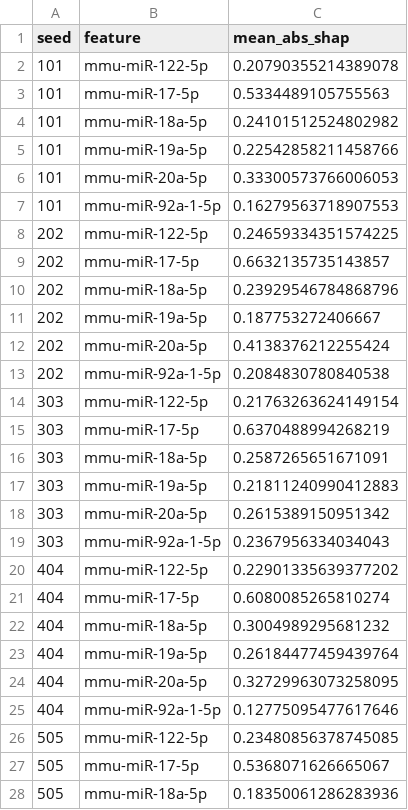
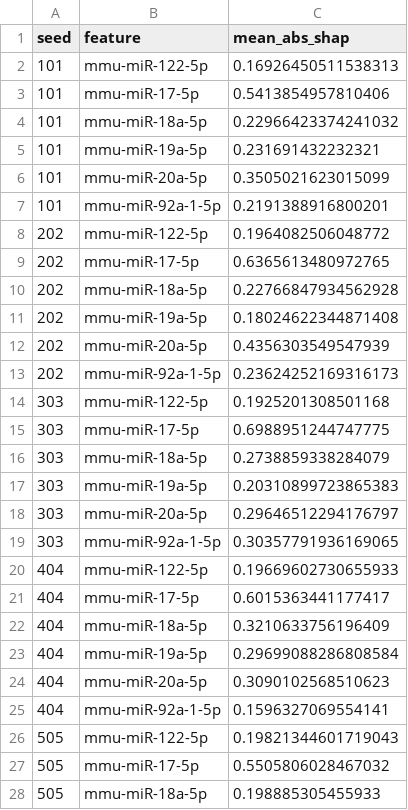
Before and after one commit to bobsbuiscuit123/osd914-analysis, a CSV file: reproducibility/tables/shap_importance_by_seed.csv, drawn as a sheet; only a part is shown; the diff covers the shown part only.

```diff
--- a/reproducibility/tables/shap_importance_by_seed.csv
+++ b/reproducibility/tables/shap_importance_by_seed.csv
@@ -1,28 +1,28 @@
 seed,feature,mean_abs_shap
-101,mmu-miR-122-5p,0.20790355214389078
-101,mmu-miR-17-5p,0.5334489105755563
-101,mmu-miR-18a-5p,0.24101512524802982
-101,mmu-miR-19a-5p,0.22542858211458766
-101,mmu-miR-20a-5p,0.33300573766006053
-101,mmu-miR-92a-1-5p,0.16279563718907553
-202,mmu-miR-122-5p,0.24659334351574225
-202,mmu-miR-17-5p,0.6632135735143857
-202,mmu-miR-18a-5p,0.23929546784868796
-202,mmu-miR-19a-5p,0.187753272406667
-202,mmu-miR-20a-5p,0.4138376212255424
-202,mmu-miR-92a-1-5p,0.2084830780840538
-303,mmu-miR-122-5p,0.21763263624149154
-303,mmu-miR-17-5p,0.6370488994268219
-303,mmu-miR-18a-5p,0.2587265651671091
-303,mmu-miR-19a-5p,0.21811240990412883
-303,mmu-miR-20a-5p,0.2615389150951342
-303,mmu-miR-92a-1-5p,0.2367956334034043
-404,mmu-miR-122-5p,0.22901335639377202
-404,mmu-miR-17-5p,0.6080085265810274
-404,mmu-miR-18a-5p,0.3004989295681232
-404,mmu-miR-19a-5p,0.26184477459439764
-404,mmu-miR-20a-5p,0.32729963073258095
-404,mmu-miR-92a-1-5p,0.12775095477617646
-505,mmu-miR-122-5p,0.23480856378745085
-505,mmu-miR-17-5p,0.5368071626665067
-505,mmu-miR-18a-5p,0.18350061286283936
+101,mmu-miR-122-5p,0.16926450511538313
+101,mmu-miR-17-5p,0.5413854957810406
+101,mmu-miR-18a-5p,0.22966423374241032
+101,mmu-miR-19a-5p,0.231691432232321
+101,mmu-miR-20a-5p,0.3505021623015099
+101,mmu-miR-92a-1-5p,0.2191388916800201
+202,mmu-miR-122-5p,0.1964082506048772
+202,mmu-miR-17-5p,0.6365613480972765
+202,mmu-miR-18a-5p,0.22766847934562928
+202,mmu-miR-19a-5p,0.18024622344871408
+202,mmu-miR-20a-5p,0.4356303549547939
+202,mmu-miR-92a-1-5p,0.23624252169316173
+303,mmu-miR-122-5p,0.1925201308501168
+303,mmu-miR-17-5p,0.6988951244747775
+303,mmu-miR-18a-5p,0.2738859338284079
+303,mmu-miR-19a-5p,0.20310899723865383
+303,mmu-miR-20a-5p,0.29646512294176797
+303,mmu-miR-92a-1-5p,0.30357791936169065
+404,mmu-miR-122-5p,0.19669602730655933
+404,mmu-miR-17-5p,0.6015363441177417
+404,mmu-miR-18a-5p,0.3210633756196409
+404,mmu-miR-19a-5p,0.29699088286808584
+404,mmu-miR-20a-5p,0.3090102568510623
+404,mmu-miR-92a-1-5p,0.1596327069554141
+505,mmu-miR-122-5p,0.19821344601719043
+505,mmu-miR-17-5p,0.5505806028467032
+505,mmu-miR-18a-5p,0.198885305455933
```
Also changed, not shown: 3 edited cells elsewhere in this file, reproducibility/tables/expression_group_summary.csv, reproducibility/tables/fold_metrics.csv, 28 other files.
